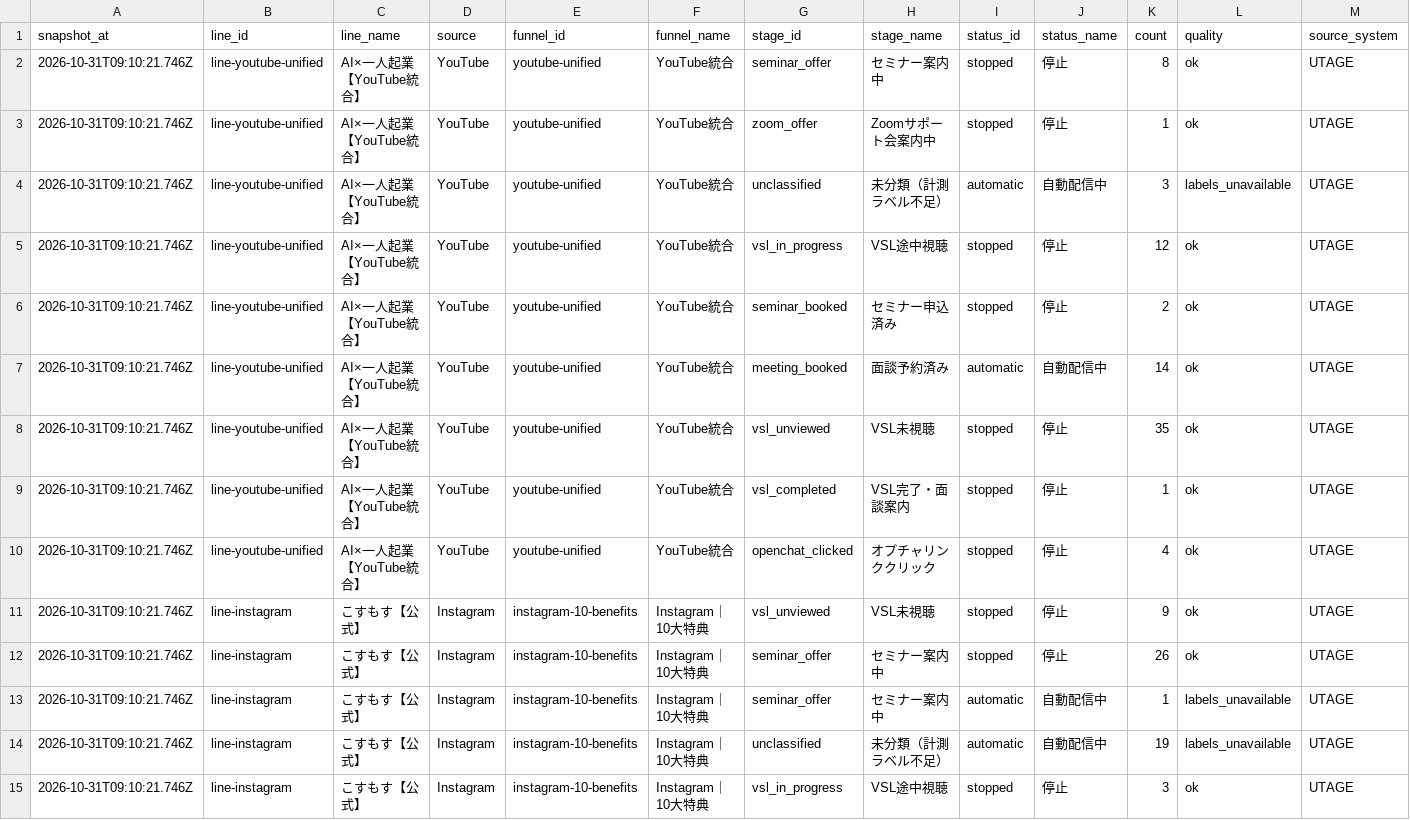
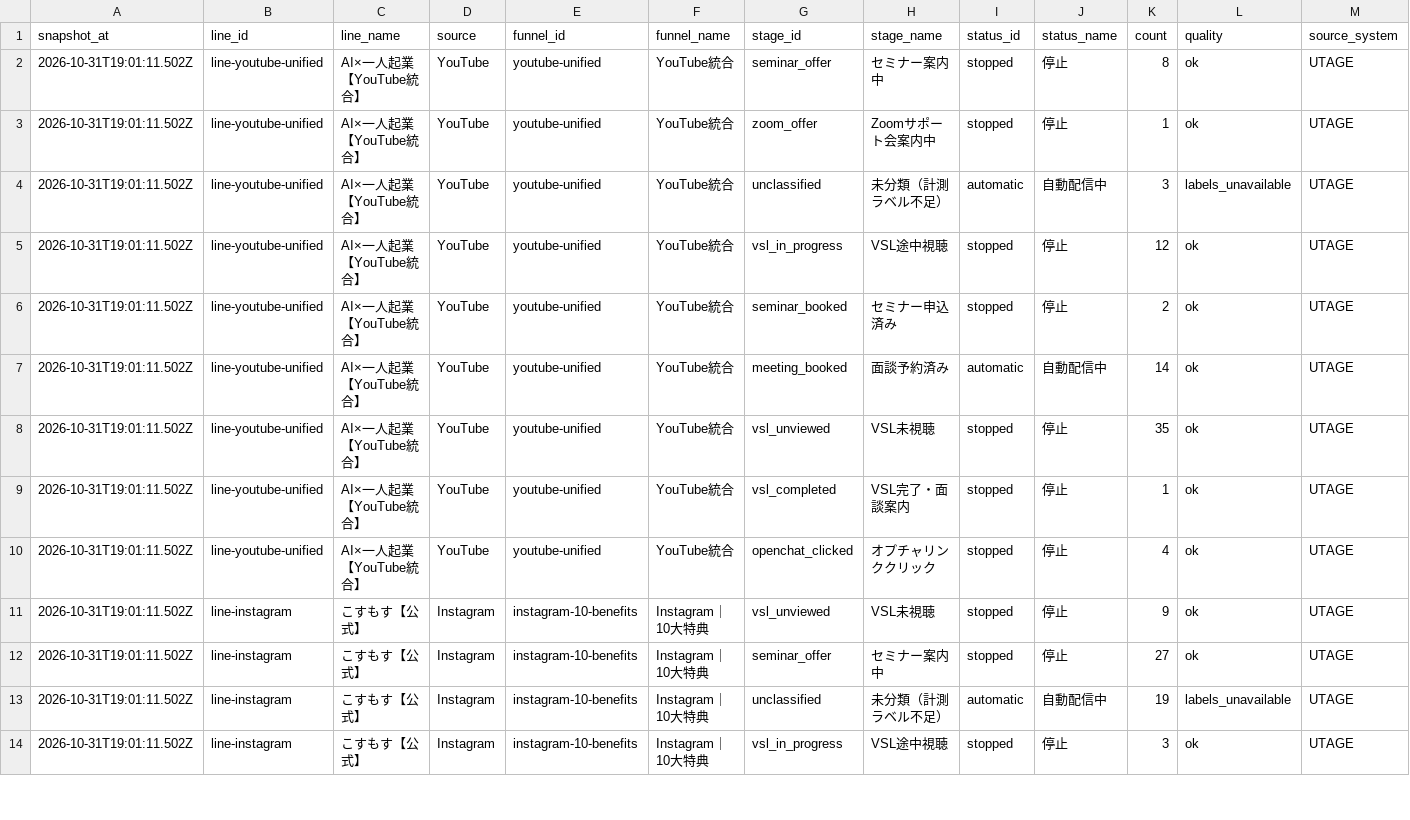
Before and after one commit to puuku0510/suya-youtube-line-dashboard, a CSV file: funnel-current.csv, drawn as a sheet; only a part is shown; the diff covers the shown part only.

Commit message:
Update dashboard data

```diff
--- a/funnel-current.csv
+++ b/funnel-current.csv
@@ -1,15 +1,14 @@
 snapshot_at,line_id,line_name,source,funnel_id,funnel_name,stage_id,stage_name,status_id,status_name,count,quality,source_system
-2026-10-31T09:10:21.746Z,line-youtube-unified,AI×一人起業【YouTube統合】,YouTube,youtube-unified,YouTube統合,seminar_offer,セミナー案内中,stopped,停止,8,ok,UTAGE
-2026-10-31T09:10:21.746Z,line-youtube-unified,AI×一人起業【YouTube統合】,YouTube,youtube-unified,YouTube統合,zoom_offer,Zoomサポート会案内中,stopped,停止,1,ok,UTAGE
-2026-10-31T09:10:21.746Z,line-youtube-unified,AI×一人起業【YouTube統合】,YouTube,youtube-unified,YouTube統合,unclassified,未分類（計測ラベル不足）,automatic,自動配信中,3,labels_unavailable,UTAGE
-2026-10-31T09:10:21.746Z,line-youtube-unified,AI×一人起業【YouTube統合】,YouTube,youtube-unified,YouTube統合,vsl_in_progress,VSL途中視聴,stopped,停止,12,ok,UTAGE
-2026-10-31T09:10:21.746Z,line-youtube-unified,AI×一人起業【YouTube統合】,YouTube,youtube-unified,YouTube統合,seminar_booked,セミナー申込済み,stopped,停止,2,ok,UTAGE
-2026-10-31T09:10:21.746Z,line-youtube-unified,AI×一人起業【YouTube統合】,YouTube,youtube-unified,YouTube統合,meeting_booked,面談予約済み,automatic,自動配信中,14,ok,UTAGE
-2026-10-31T09:10:21.746Z,line-youtube-unified,AI×一人起業【YouTube統合】,YouTube,youtube-unified,YouTube統合,vsl_unviewed,VSL未視聴,stopped,停止,35,ok,UTAGE
-2026-10-31T09:10:21.746Z,line-youtube-unified,AI×一人起業【YouTube統合】,YouTube,youtube-unified,YouTube統合,vsl_completed,VSL完了・面談案内,stopped,停止,1,ok,UTAGE
-2026-10-31T09:10:21.746Z,line-youtube-unified,AI×一人起業【YouTube統合】,YouTube,youtube-unified,YouTube統合,openchat_clicked,オプチャリンククリック,stopped,停止,4,ok,UTAGE
-2026-10-31T09:10:21.746Z,line-instagram,こすもす【公式】,Instagram,instagram-10-benefits,Instagram｜10大特典,vsl_unviewed,VSL未視聴,stopped,停止,9,ok,UTAGE
-2026-10-31T09:10:21.746Z,line-instagram,こすもす【公式】,Instagram,instagram-10-benefits,Instagram｜10大特典,seminar_offer,セミナー案内中,stopped,停止,26,ok,UTAGE
-2026-10-31T09:10:21.746Z,line-instagram,こすもす【公式】,Instagram,instagram-10-benefits,Instagram｜10大特典,seminar_offer,セミナー案内中,automatic,自動配信中,1,labels_unavailable,UTAGE
-2026-10-31T09:10:21.746Z,line-instagram,こすもす【公式】,Instagram,instagram-10-benefits,Instagram｜10大特典,unclassified,未分類（計測ラベル不足）,automatic,自動配信中,19,labels_unavailable,UTAGE
-2026-10-31T09:10:21.746Z,line-instagram,こすもす【公式】,Instagram,instagram-10-benefits,Instagram｜10大特典,vsl_in_progress,VSL途中視聴,stopped,停止,3,ok,UTAGE
+2026-10-31T19:01:11.502Z,line-youtube-unified,AI×一人起業【YouTube統合】,YouTube,youtube-unified,YouTube統合,seminar_offer,セミナー案内中,stopped,停止,8,ok,UTAGE
+2026-10-31T19:01:11.502Z,line-youtube-unified,AI×一人起業【YouTube統合】,YouTube,youtube-unified,YouTube統合,zoom_offer,Zoomサポート会案内中,stopped,停止,1,ok,UTAGE
+2026-10-31T19:01:11.502Z,line-youtube-unified,AI×一人起業【YouTube統合】,YouTube,youtube-unified,YouTube統合,unclassified,未分類（計測ラベル不足）,automatic,自動配信中,3,labels_unavailable,UTAGE
+2026-10-31T19:01:11.502Z,line-youtube-unified,AI×一人起業【YouTube統合】,YouTube,youtube-unified,YouTube統合,vsl_in_progress,VSL途中視聴,stopped,停止,12,ok,UTAGE
+2026-10-31T19:01:11.502Z,line-youtube-unified,AI×一人起業【YouTube統合】,YouTube,youtube-unified,YouTube統合,seminar_booked,セミナー申込済み,stopped,停止,2,ok,UTAGE
+2026-10-31T19:01:11.502Z,line-youtube-unified,AI×一人起業【YouTube統合】,YouTube,youtube-unified,YouTube統合,meeting_booked,面談予約済み,automatic,自動配信中,14,ok,UTAGE
+2026-10-31T19:01:11.502Z,line-youtube-unified,AI×一人起業【YouTube統合】,YouTube,youtube-unified,YouTube統合,vsl_unviewed,VSL未視聴,stopped,停止,35,ok,UTAGE
+2026-10-31T19:01:11.502Z,line-youtube-unified,AI×一人起業【YouTube統合】,YouTube,youtube-unified,YouTube統合,vsl_completed,VSL完了・面談案内,stopped,停止,1,ok,UTAGE
+2026-10-31T19:01:11.502Z,line-youtube-unified,AI×一人起業【YouTube統合】,YouTube,youtube-unified,YouTube統合,openchat_clicked,オプチャリンククリック,stopped,停止,4,ok,UTAGE
+2026-10-31T19:01:11.502Z,line-instagram,こすもす【公式】,Instagram,instagram-10-benefits,Instagram｜10大特典,vsl_unviewed,VSL未視聴,stopped,停止,9,ok,UTAGE
+2026-10-31T19:01:11.502Z,line-instagram,こすもす【公式】,Instagram,instagram-10-benefits,Instagram｜10大特典,seminar_offer,セミナー案内中,stopped,停止,27,ok,UTAGE
+2026-10-31T19:01:11.502Z,line-instagram,こすもす【公式】,Instagram,instagram-10-benefits,Instagram｜10大特典,unclassified,未分類（計測ラベル不足）,automatic,自動配信中,19,labels_unavailable,UTAGE
+2026-10-31T19:01:11.502Z,line-instagram,こすもす【公式】,Instagram,instagram-10-benefits,Instagram｜10大特典,vsl_in_progress,VSL途中視聴,stopped,停止,3,ok,UTAGE
```
Also changed, not shown: 28 edited cells elsewhere in this file, funnel-cohort.csv, funnel-sync-health.csv, 1 other file.
